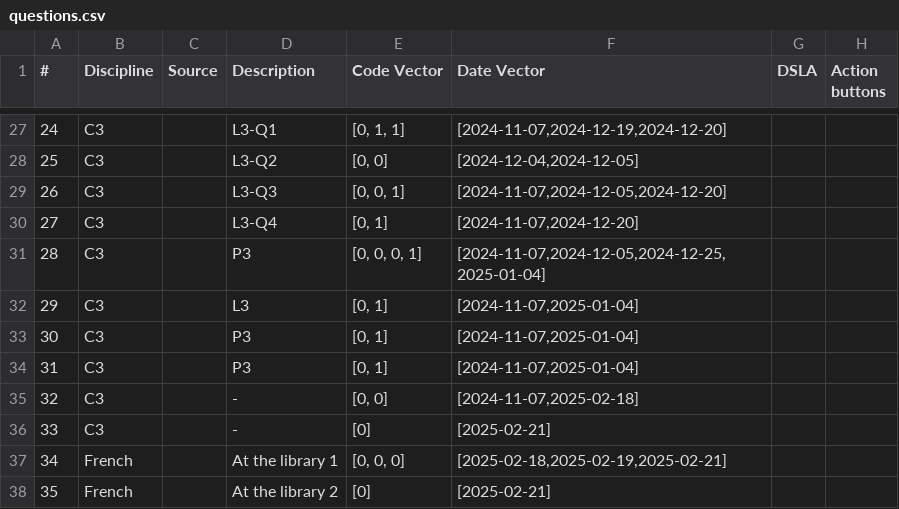
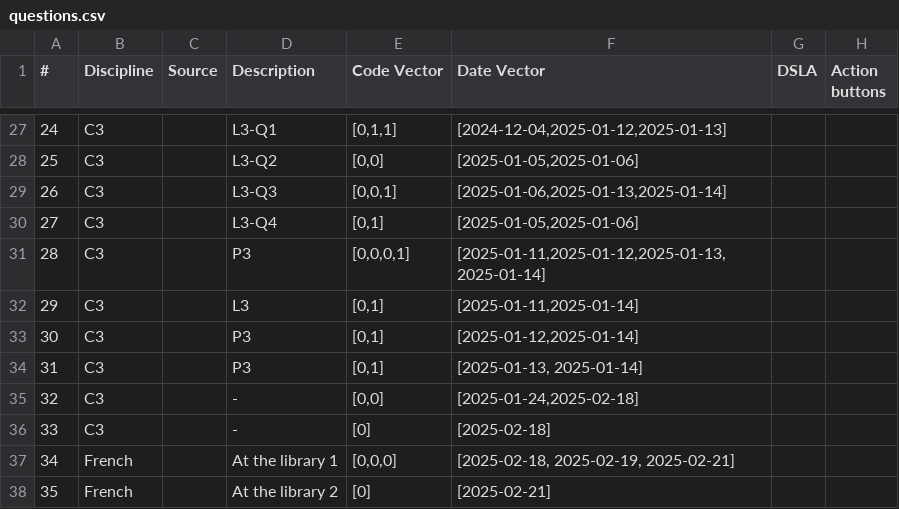
Before and after one commit to nigarofe/CAL, a CSV file: Questions Project/questions.csv, drawn as a sheet; only a part is shown, gaps mark what is left out; the diff covers the shown part only; the diff names each change by its address in the sheet, - before the commit and + after, or states it on an @@ line.

```diff
--- a/Questions Project/questions.csv
+++ b/Questions Project/questions.csv
-E27 (Code Vector): [0, 1, 1]
+E27 (Code Vector): [0,1,1]
-F27 (Date Vector): [2024-11-07,2024-12-19,2024-12-20]
+F27 (Date Vector): [2024-12-04,2025-01-12,2025-01-13]
-E28 (Code Vector): [0, 0]
+E28 (Code Vector): [0,0]
-F28 (Date Vector): [2024-12-04,2024-12-05]
+F28 (Date Vector): [2025-01-05,2025-01-06]
-E29 (Code Vector): [0, 0, 1]
+E29 (Code Vector): [0,0,1]
-F29 (Date Vector): [2024-11-07,2024-12-05,2024-12-20]
+F29 (Date Vector): [2025-01-06,2025-01-13,2025-01-14]
-E30 (Code Vector): [0, 1]
+E30 (Code Vector): [0,1]
-F30 (Date Vector): [2024-11-07,2024-12-20]
+F30 (Date Vector): [2025-01-05,2025-01-06]
-E31 (Code Vector): [0, 0, 0, 1]
+E31 (Code Vector): [0,0,0,1]
-F31 (Date Vector): [2024-11-07,2024-12-05,2024-12-25,2025-01-04]
+F31 (Date Vector): [2025-01-11,2025-01-12,2025-01-13,2025-01-14]
-E32:E34 (Code Vector): [0, 1]
+E32:E34 (Code Vector): [0,1]
-F32 (Date Vector): [2024-11-07,2025-01-04]
+F32 (Date Vector): [2025-01-11,2025-01-14]
-F33 (Date Vector): [2024-11-07,2025-01-04]
+F33 (Date Vector): [2025-01-12,2025-01-14]
-F34 (Date Vector): [2024-11-07,2025-01-04]
+F34 (Date Vector): [2025-01-13, 2025-01-14]
-E35 (Code Vector): [0, 0]
+E35 (Code Vector): [0,0]
-F35 (Date Vector): [2024-11-07,2025-02-18]
+F35 (Date Vector): [2025-01-24,2025-02-18]
-F36 (Date Vector): [2025-02-21]
+F36 (Date Vector): [2025-02-18]
-E37 (Code Vector): [0, 0, 0]
+E37 (Code Vector): [0,0,0]
-F37 (Date Vector): [2025-02-18,2025-02-19,2025-02-21]
+F37 (Date Vector): [2025-02-18, 2025-02-19, 2025-02-21]
```
Also changed, not shown: 40 edited cells elsewhere in this file, Questions Project/questions_updated.csv, 1 other file.
